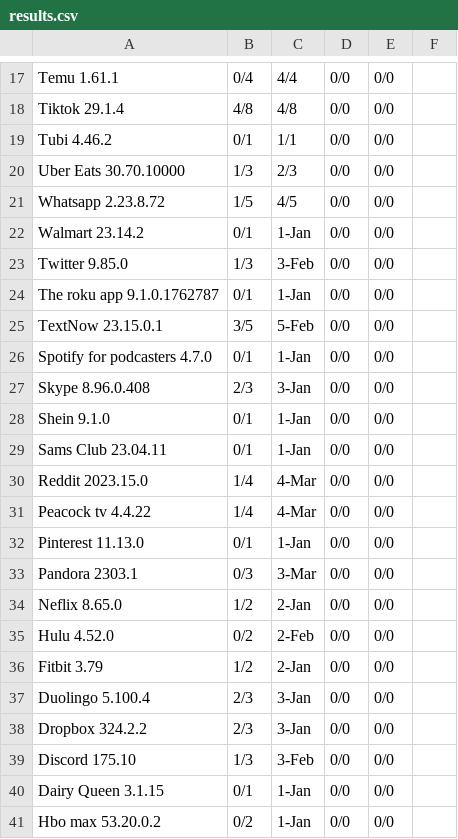
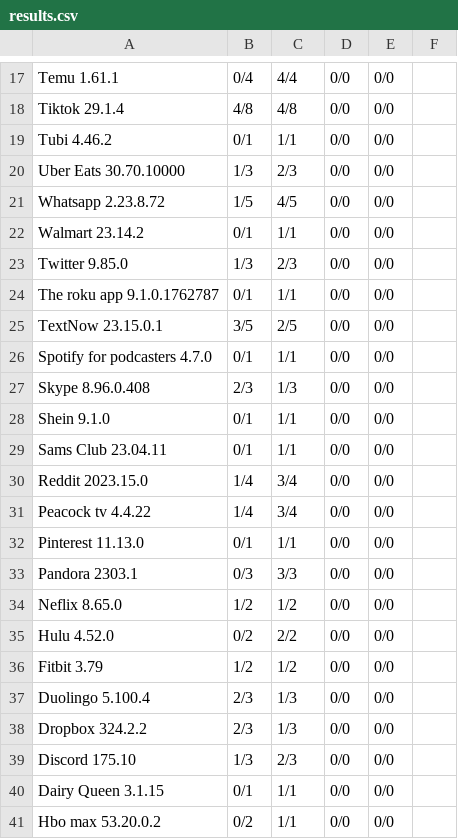
Before and after one commit to RJonMshka/CS540-AppSeer-Findings, a CSV file: Third-Party-Apps/results.csv, drawn as a sheet; only a part is shown, gaps mark what is left out; the diff names each change by its address in the sheet, - before the commit and + after, or states it on an @@ line.

Commit message:
reverting changes

```diff
--- a/Third-Party-Apps/results.csv
+++ b/Third-Party-Apps/results.csv
-C22: 1-Jan
+C22: 1/1
-C23: 3-Feb
+C23: 2/3
-C24: 1-Jan
+C24: 1/1
-C25: 5-Feb
+C25: 2/5
-C26: 1-Jan
+C26: 1/1
-C27: 3-Jan
+C27: 1/3
-C28:C29: 1-Jan
+C28:C29: 1/1
-C30:C31: 4-Mar
+C30:C31: 3/4
-C32: 1-Jan
+C32: 1/1
-C33: 3-Mar
+C33: 3/3
-C34: 2-Jan
+C34: 1/2
-C35: 2-Feb
+C35: 2/2
-C36: 2-Jan
+C36: 1/2
-C37:C38: 3-Jan
+C37:C38: 1/3
-C39: 3-Feb
+C39: 2/3
-C40:C41: 1-Jan
+C40:C41: 1/1
```
